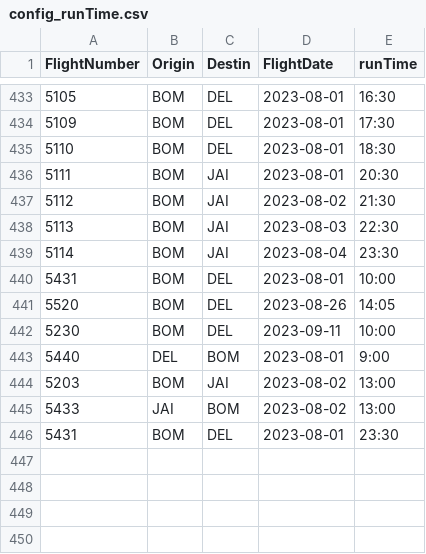
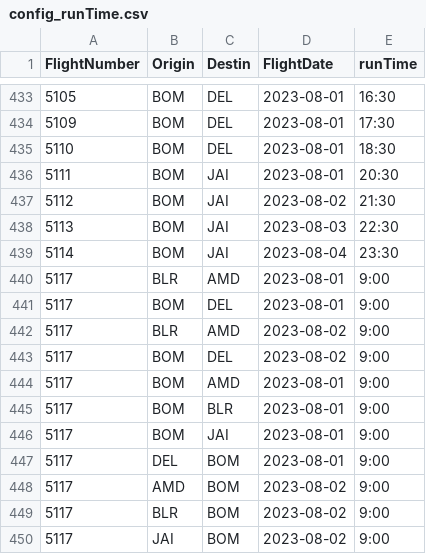
Before and after one commit to vivekbolla123/rm-allocation-serverless-funcs, a CSV file: QPDynamicAllocation/params/data/config_runTime.csv, drawn as a sheet; only a part is shown, gaps mark what is left out.

```diff
--- a/QPDynamicAllocation/params/data/config_runTime.csv
+++ b/QPDynamicAllocation/params/data/config_runTime.csv
@@ -439,8 +439,12 @@
 5114,BOM,JAI,2023-08-04,23:30
-5431,BOM,DEL,2023-08-01,10:00
-5520,BOM,DEL,2023-08-26,14:05
-5230,BOM,DEL,2023-09-11,10:00
-5440,DEL,BOM,2023-08-01,9:00
-5203,BOM,JAI,2023-08-02,13:00
-5433,JAI,BOM,2023-08-02,13:00
-5431,BOM,DEL,2023-08-01,23:30
+5117,BLR,AMD,2023-08-01,9:00
+5117,BOM,DEL,2023-08-01,9:00
+5117,BLR,AMD,2023-08-02,9:00
+5117,BOM,DEL,2023-08-02,9:00
+5117,BOM,AMD,2023-08-01,9:00
+5117,BOM,BLR,2023-08-01,9:00
+5117,BOM,JAI,2023-08-01,9:00
+5117,DEL,BOM,2023-08-01,9:00
+5117,AMD,BOM,2023-08-02,9:00
+5117,BLR,BOM,2023-08-02,9:00
+5117,JAI,BOM,2023-08-02,9:00
```
Also changed, not shown: QPDynamicAllocation/params/data/Bookload.csv, QPDynamicAllocation/params/data/booking_fare_data.csv, 1 other file.
